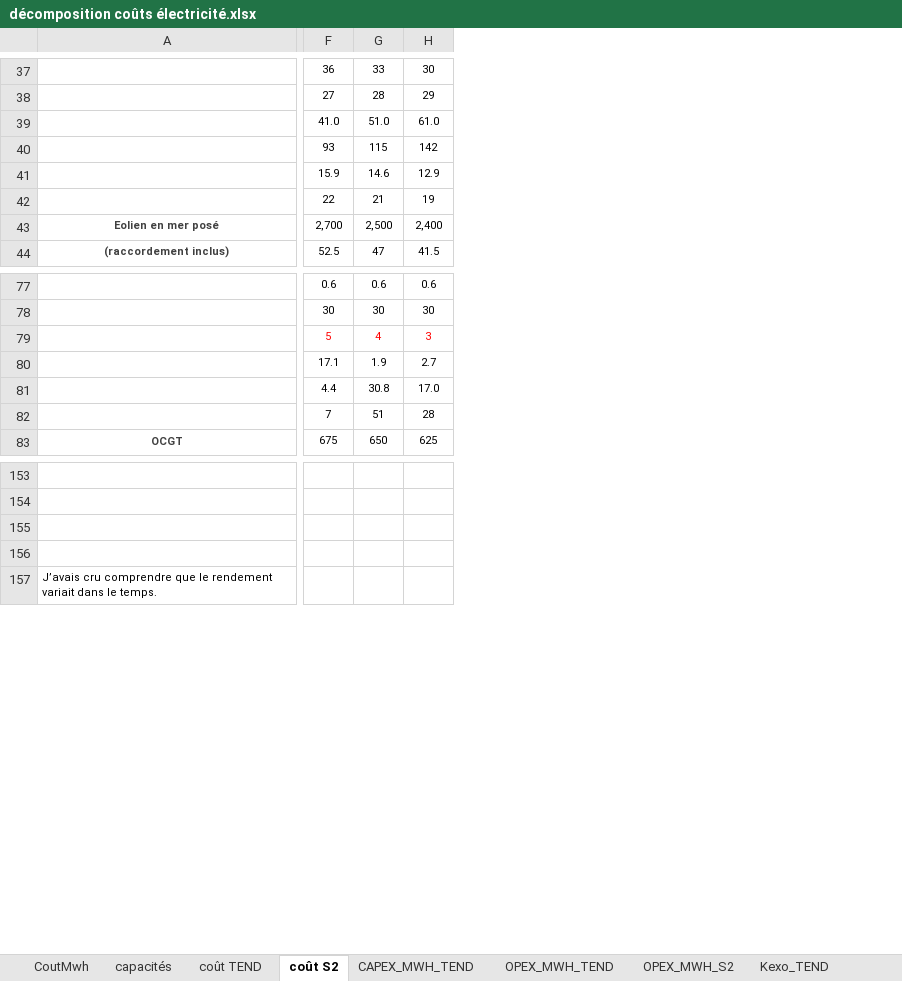
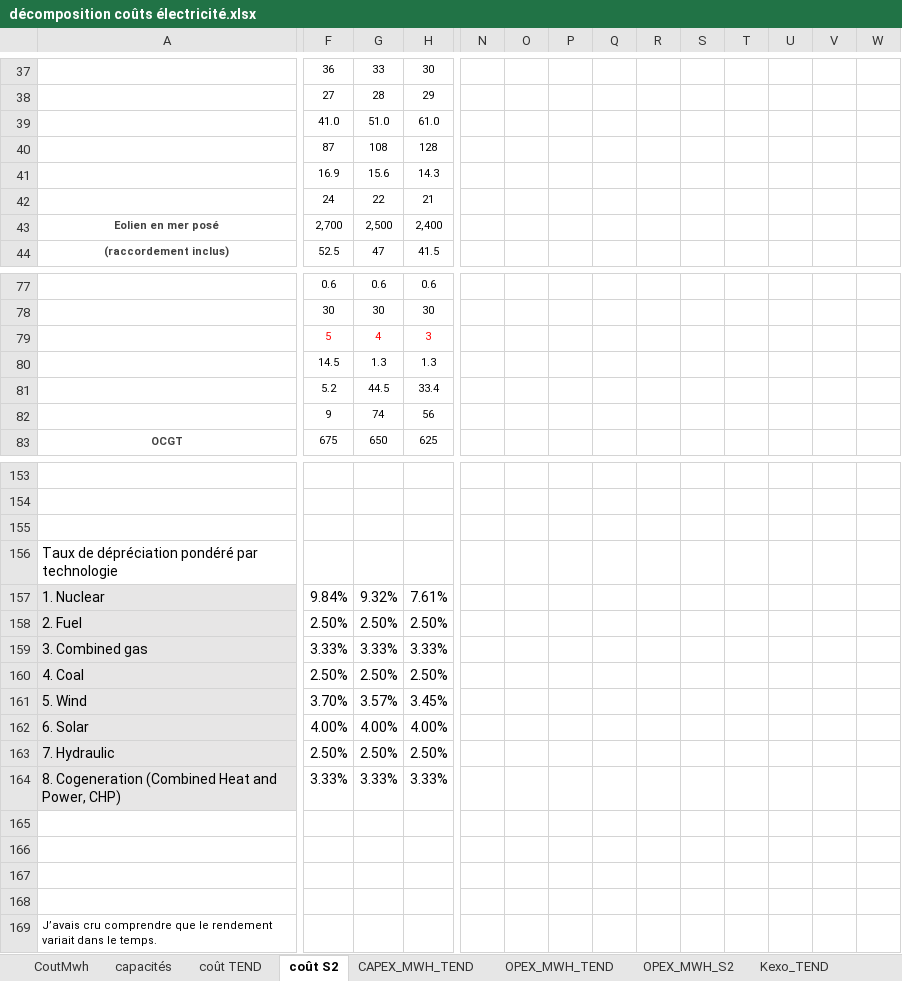
Before and after one commit to ministeres/ThreeME_ADOMIN, an Excel workbook: data/calibrations/décomposition coûts électricité.xlsx, sheet coût S2, drawn as a sheet; only a part is shown, gaps mark what is left out; values as stored, in another font and other column widths than the file's, no borders; removed rows and columns are numbered as before the commit, all else as after; rows hold the shown columns only; the diff covers the shown part only; the diff names each change by its address in the sheet, - before the commit and + after, or states it on an @@ line.

```diff
--- a/data/calibrations/décomposition coûts électricité.xlsx (sheet coût S2)
+++ b/data/calibrations/décomposition coûts électricité.xlsx (sheet coût S2)
+column N, empty
+column O, empty
+column P, empty
+column Q, empty
+column R, empty
+column S, empty
+column T, empty
+column U, empty
+column V, empty
+column W, empty
-row 40:  | 93 | 115 | 142
-row 41:  | 15.9 | 14.6 | 12.9
-row 42:  | 22 | 21 | 19
+row 40:  | 87 | 108 | 128
+row 41:  | 16.9 | 15.6 | 14.3
+row 42:  | 24 | 22 | 21
-row 80:  | 17.1 | 1.9 | 2.7
-row 81:  | 4.4 | 30.8 | 17.0
+row 80:  | 14.5 | 1.3 | 1.3
+row 81:  | 5.2 | 44.5 | 33.4
-F82: 7
+F82: 9
-G82: 51
+G82: 74
-H82: 28
+H82: 56
+row 156: Taux de dépréciation pondéré par technologie
+row 157: 1. Nuclear | 9.84% | 9.32% | 7.61%
+row 158: 2. Fuel | 2.50% | 2.50% | 2.50%
+row 159: 3. Combined gas | 3.33% | 3.33% | 3.33%
+row 160: 4. Coal | 2.50% | 2.50% | 2.50%
+row 161: 5. Wind | 3.70% | 3.57% | 3.45%
+row 162: 6. Solar | 4.00% | 4.00% | 4.00%
+row 163: 7. Hydraulic | 2.50% | 2.50% | 2.50%
+row 164: 8. Cogeneration (Combined Heat and Power, CHP) | 3.33% | 3.33% | 3.33%
+row 165: (empty)
+row 166: (empty)
+row 167: (empty)
```
Also changed, not shown: 16 added rows, 16 removed rows, 1 added column, 17 edited cells and cell formats elsewhere in this sheet, sheet Kexo_S2, sheet INVexo_S2, sheet OPEX_MWH_S2, formulas that keep their value, results/ademe_results/reporting_1_ademe.xlsx, results/ademe_results/reporting_2_ademe.xlsx, 44 other files.
